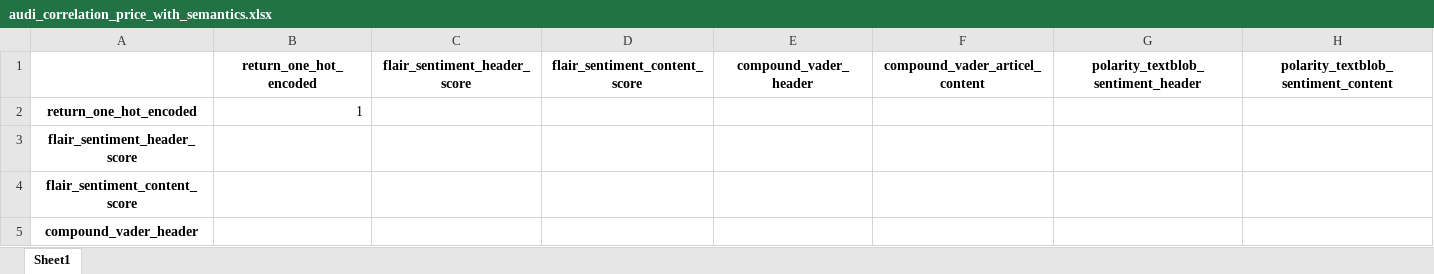
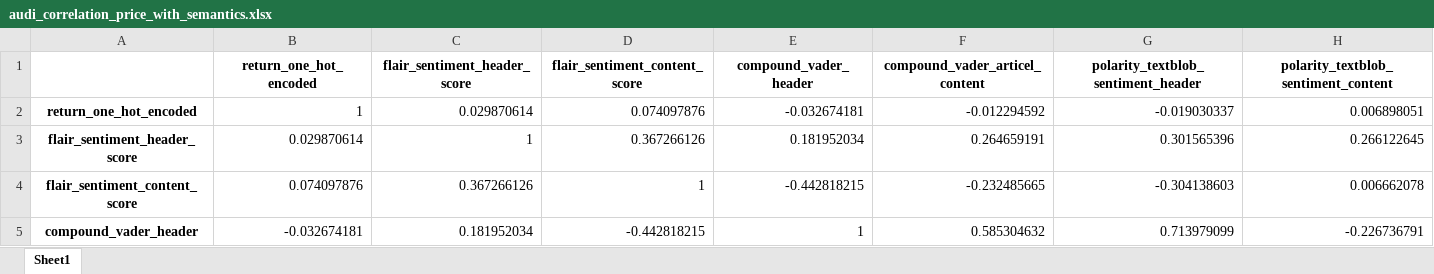
Before and after one commit to JohannesHoll/Master_Thesis, an Excel workbook: correlation/audi/minutely/correlation/audi_correlation_price_with_semantics.xlsx, sheet Sheet1, drawn as a sheet; only a part is shown; values as stored, in another font and other column widths than the file's, no borders; the diff covers the shown part only; the diff names each change by its address in the sheet, - before the commit and + after, or states it on an @@ line.

Commit message:
new correlation calculation

```diff
--- a/correlation/audi/minutely/correlation/audi_correlation_price_with_semantics.xlsx (sheet Sheet1)
+++ b/correlation/audi/minutely/correlation/audi_correlation_price_with_semantics.xlsx (sheet Sheet1)
-C2 (flair_sentiment_header_score): (empty)
+C2 (flair_sentiment_header_score): 0.029870614
-D2 (flair_sentiment_content_score): (empty)
+D2 (flair_sentiment_content_score): 0.074097876
-E2 (compound_vader_header): (empty)
+E2 (compound_vader_header): -0.032674181
-F2 (compound_vader_articel_content): (empty)
+F2 (compound_vader_articel_content): -0.012294592
-G2: (empty)
+G2: -0.019030337
-H2: (empty)
+H2: 0.006898051
-B3 (return_one_hot_encoded): (empty)
+B3 (return_one_hot_encoded): 0.029870614
-C3 (flair_sentiment_header_score): (empty)
+C3 (flair_sentiment_header_score): 1
-D3 (flair_sentiment_content_score): (empty)
+D3 (flair_sentiment_content_score): 0.367266126
-E3 (compound_vader_header): (empty)
+E3 (compound_vader_header): 0.181952034
-F3 (compound_vader_articel_content): (empty)
+F3 (compound_vader_articel_content): 0.264659191
-G3: (empty)
+G3: 0.301565396
-H3: (empty)
+H3: 0.266122645
-B4 (return_one_hot_encoded): (empty)
+B4 (return_one_hot_encoded): 0.074097876
-C4 (flair_sentiment_header_score): (empty)
+C4 (flair_sentiment_header_score): 0.367266126
-D4 (flair_sentiment_content_score): (empty)
+D4 (flair_sentiment_content_score): 1
-E4 (compound_vader_header): (empty)
+E4 (compound_vader_header): -0.442818215
-F4 (compound_vader_articel_content): (empty)
+F4 (compound_vader_articel_content): -0.232485665
-G4: (empty)
+G4: -0.304138603
-H4: (empty)
+H4: 0.006662078
-B5 (return_one_hot_encoded): (empty)
+B5 (return_one_hot_encoded): -0.032674181
-C5 (flair_sentiment_header_score): (empty)
+C5 (flair_sentiment_header_score): 0.181952034
-D5 (flair_sentiment_content_score): (empty)
+D5 (flair_sentiment_content_score): -0.442818215
-E5 (compound_vader_header): (empty)
+E5 (compound_vader_header): 1
-F5 (compound_vader_articel_content): (empty)
+F5 (compound_vader_articel_content): 0.585304632
-G5: (empty)
+G5: 0.713979099
-H5: (empty)
+H5: -0.226736791
```
Also changed, not shown: 21 edited cells elsewhere in this sheet, correlation/ferrari/minutely/correlation/ferrari_correlation_volume_with_semantics.xlsx, correlation/porsche/minutely/correlation/porsche_correlation_price_with_semantics.xlsx, 45 other files.
